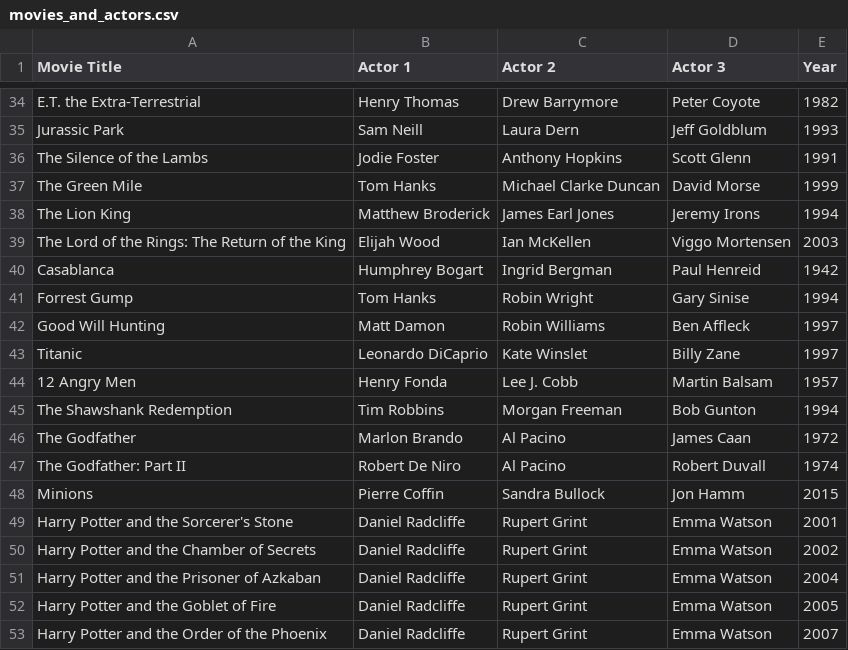
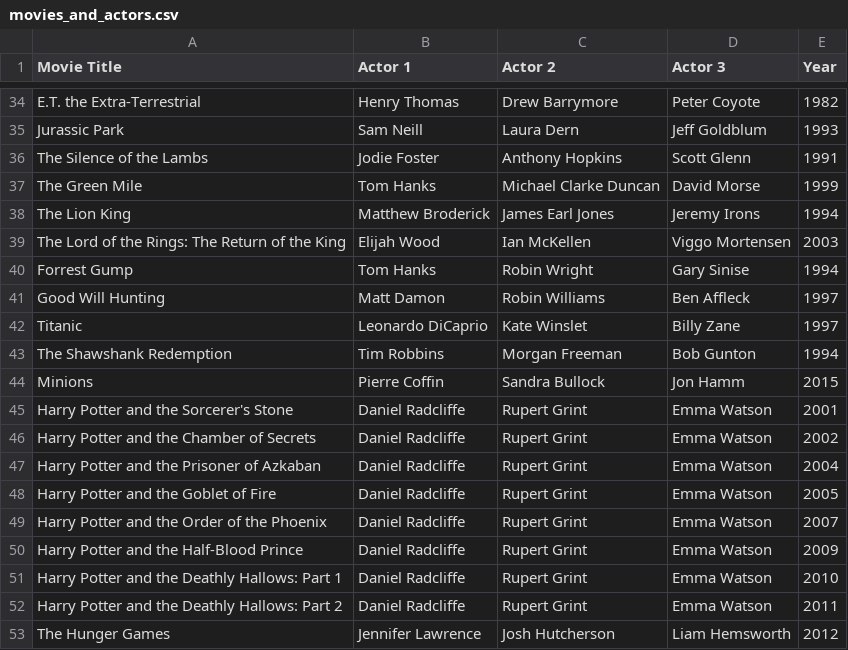
Before and after one commit to hansbertrude/movies, a CSV file: movies_and_actors.csv, drawn as a sheet; only a part is shown, gaps mark what is left out; the shorter side is filled out with more unchanged rows; the diff names each change by its address in the sheet, - before the commit and + after, or states it on an @@ line.

Commit message:
Update movies_and_actors.csv

```diff
--- a/movies_and_actors.csv
+++ b/movies_and_actors.csv
-row 40: Casablanca | Humphrey Bogart | Ingrid Bergman | Paul Henreid | 1942
-row 44: 12 Angry Men | Henry Fonda | Lee J. Cobb | Martin Balsam | 1957
-row 46: The Godfather | Marlon Brando | Al Pacino | James Caan | 1972
-row 47: The Godfather: Part II | Robert De Niro | Al Pacino | Robert Duvall | 1974
```
